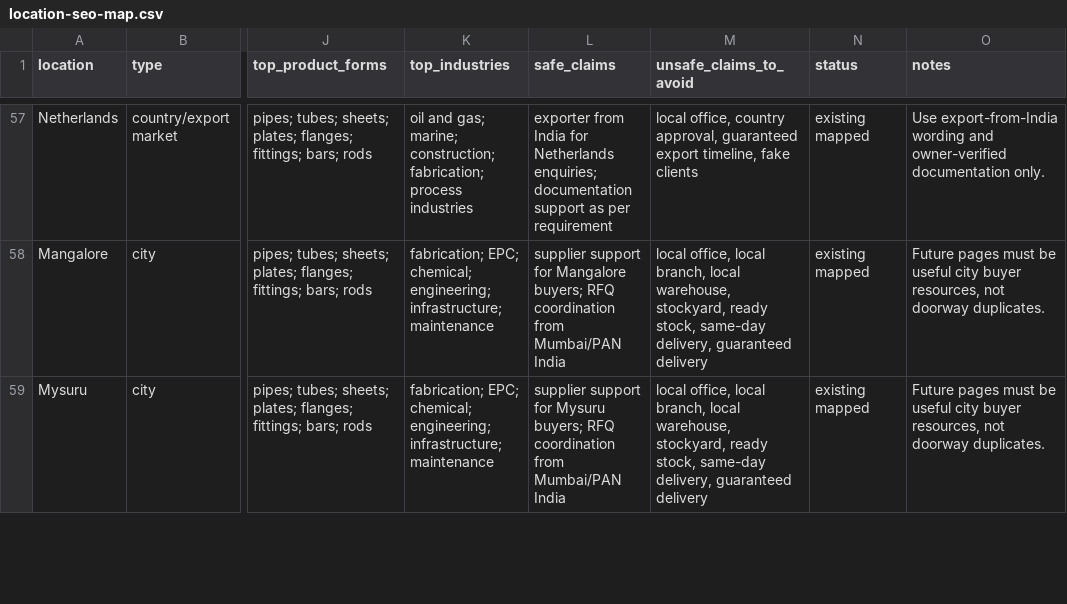
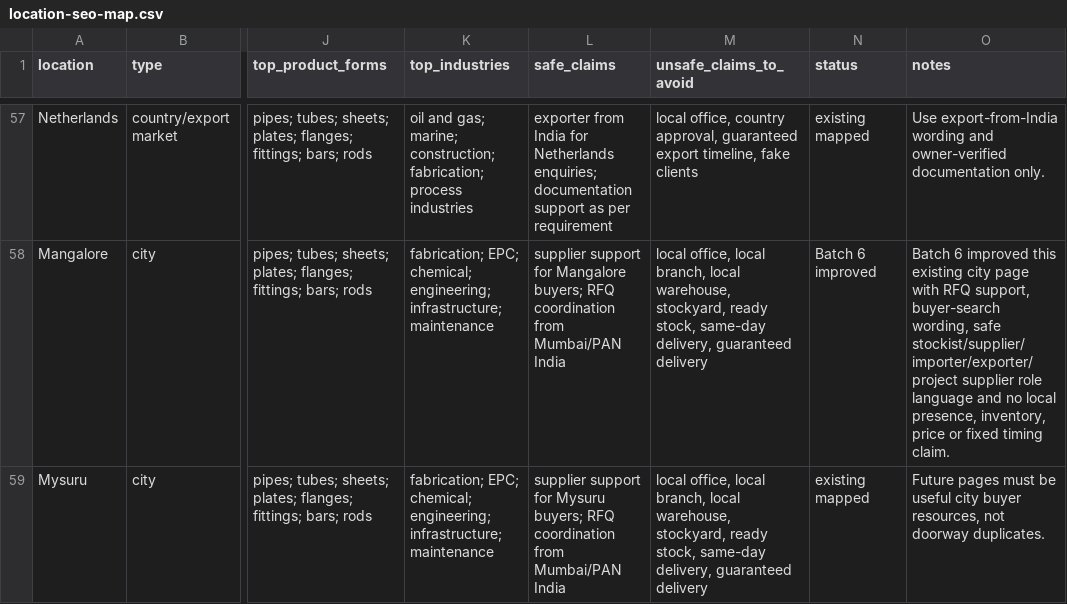
Before and after one commit to tarrunmjain/rubinox-website, a CSV file: data/location-seo-map.csv, drawn as a sheet; only a part is shown, gaps mark what is left out; the diff covers the shown part only; the diff names each change by its address in the sheet, - before the commit and + after, or states it on an @@ line.

Commit message:
seo: improve remaining location and export pages

```diff
--- a/data/location-seo-map.csv
+++ b/data/location-seo-map.csv
-N58 (status): existing mapped
+N58 (status): Batch 6 improved
-O58 (notes): Future pages must be useful city buyer resources, not doorway duplicates.
+O58 (notes): Batch 6 improved this existing city page with RFQ support, buyer-search wording, safe stockist/supplier/importer/exporter/project supplier role language and no local presence, inventory, price or fixed timing claim.
```
Also changed, not shown: 73 edited cells elsewhere in this file, 40 other files.
